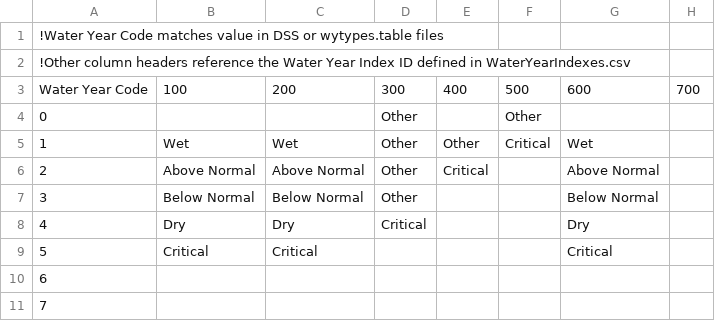
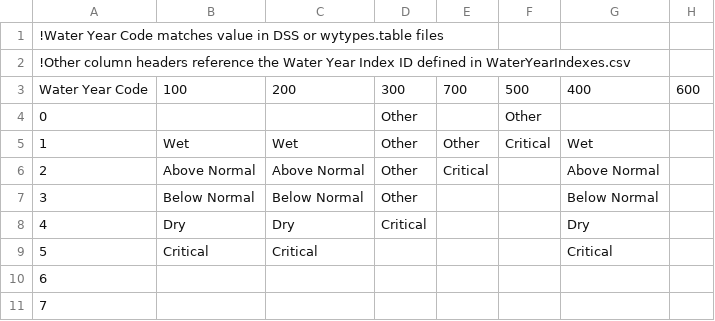
Before and after one commit to CentralValleyModeling/DWR-Enhanced-Post-Processing-Tool, a CSV file: eppt-nbui/src/main/config/WYTypesLookup.csv, drawn as a sheet.

```diff
--- a/eppt-nbui/src/main/config/WYTypesLookup.csv
+++ b/eppt-nbui/src/main/config/WYTypesLookup.csv
@@ -2,3 +2,3 @@
 !Other column headers reference the Water Year Index ID defined in WaterYearIndexes.csv
-Water Year Code,100,200,300,400,500,600,700
+Water Year Code,100,200,300,700,500,400,600
 0,,,Other,,Other,,
```
Also changed, not shown: eppt-nbui/src/main/config/CalLite/ModelWaterYearIndexes.csv, eppt-nbui/src/main/config/CalSim2/ModelWaterYearIndexes.csv, 2 other files.
